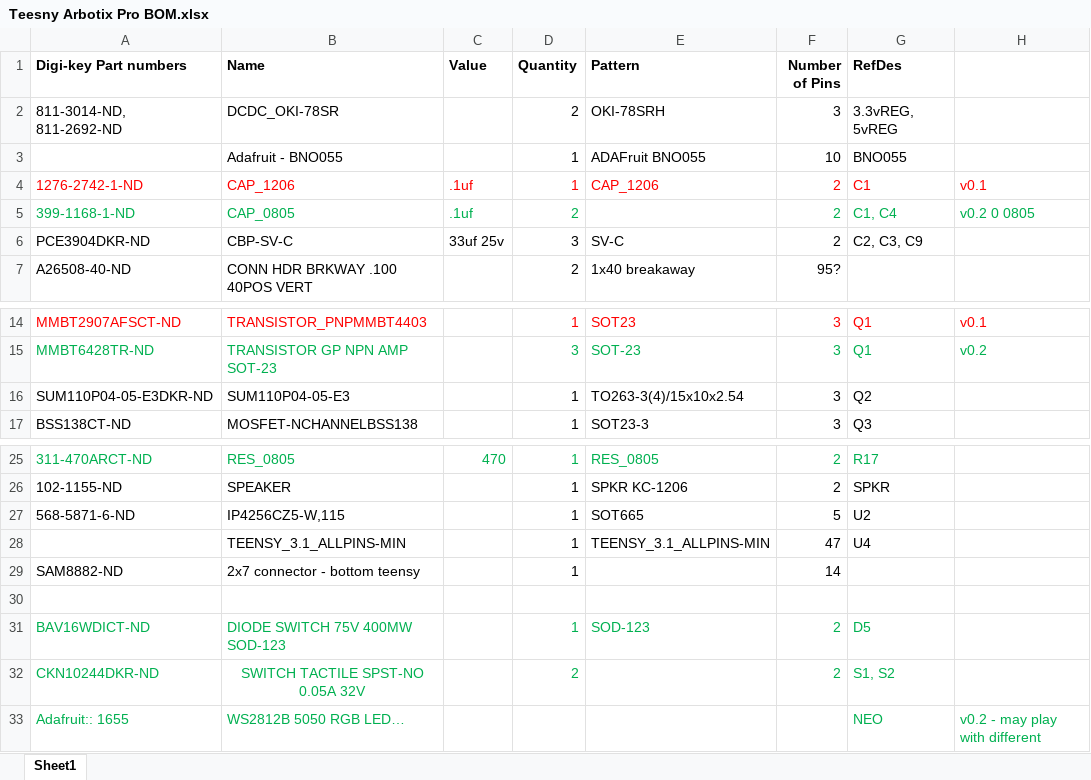
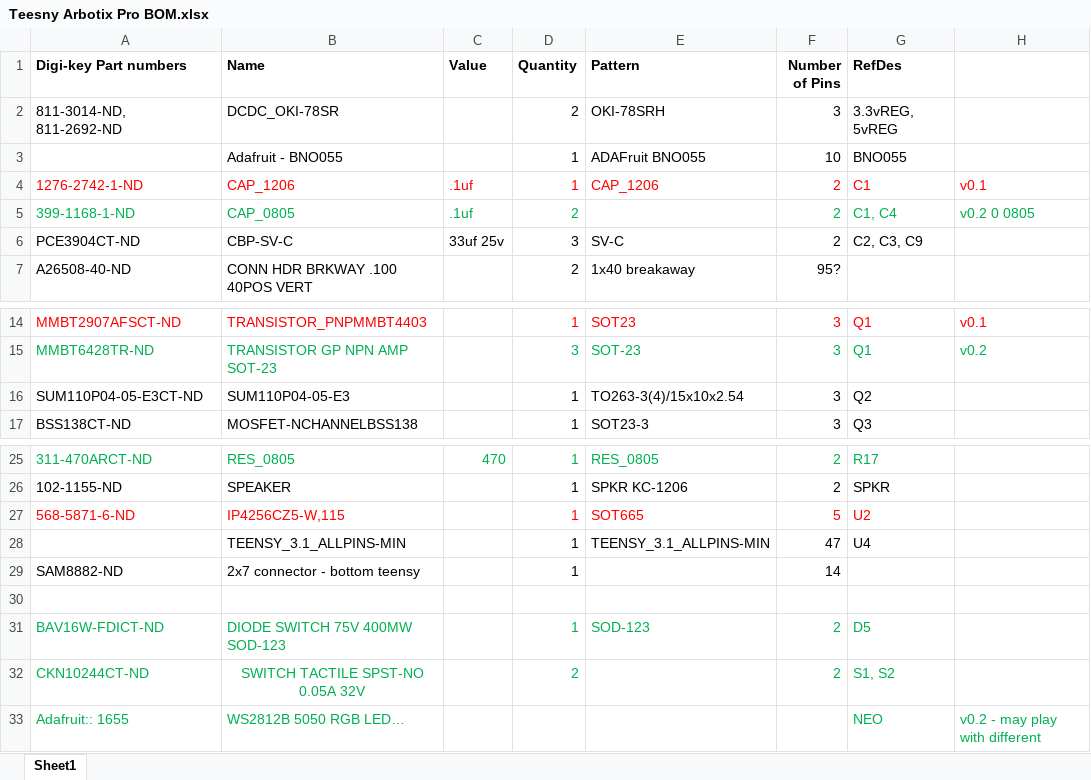
Before and after one commit to KurtE/Teensy3.1-Breakout-Boards, an Excel workbook: Teensy Arbotix Pro/Teesny Arbotix Pro BOM.xlsx, sheet Sheet1, drawn as a sheet; only a part is shown, gaps mark what is left out; values as stored, in another font and other column widths than the file's, no borders; the diff names each change by its address in the sheet, - before the commit and + after, or states it on an @@ line.

Commit message:
Teensy Arbotix Pro: update parts list for version .2

```diff
--- a/Teensy Arbotix Pro/Teesny Arbotix Pro BOM.xlsx (sheet Sheet1)
+++ b/Teensy Arbotix Pro/Teesny Arbotix Pro BOM.xlsx (sheet Sheet1)
-A6 (Digi-key Part numbers): PCE3904DKR-ND
+A6 (Digi-key Part numbers): PCE3904CT-ND
-A16 (Digi-key Part numbers): SUM110P04-05-E3DKR-ND
+A16 (Digi-key Part numbers): SUM110P04-05-E3CT-ND
-A27:B27 text colour: black
+A27:B27 text colour: #FF0000
-D27:G27 text colour: black
+D27:G27 text colour: #FF0000
-A31 (Digi-key Part numbers): BAV16WDICT-ND
+A31 (Digi-key Part numbers): BAV16W-FDICT-ND
-A32 (Digi-key Part numbers): CKN10244DKR-ND
+A32 (Digi-key Part numbers): CKN10244CT-ND
```
